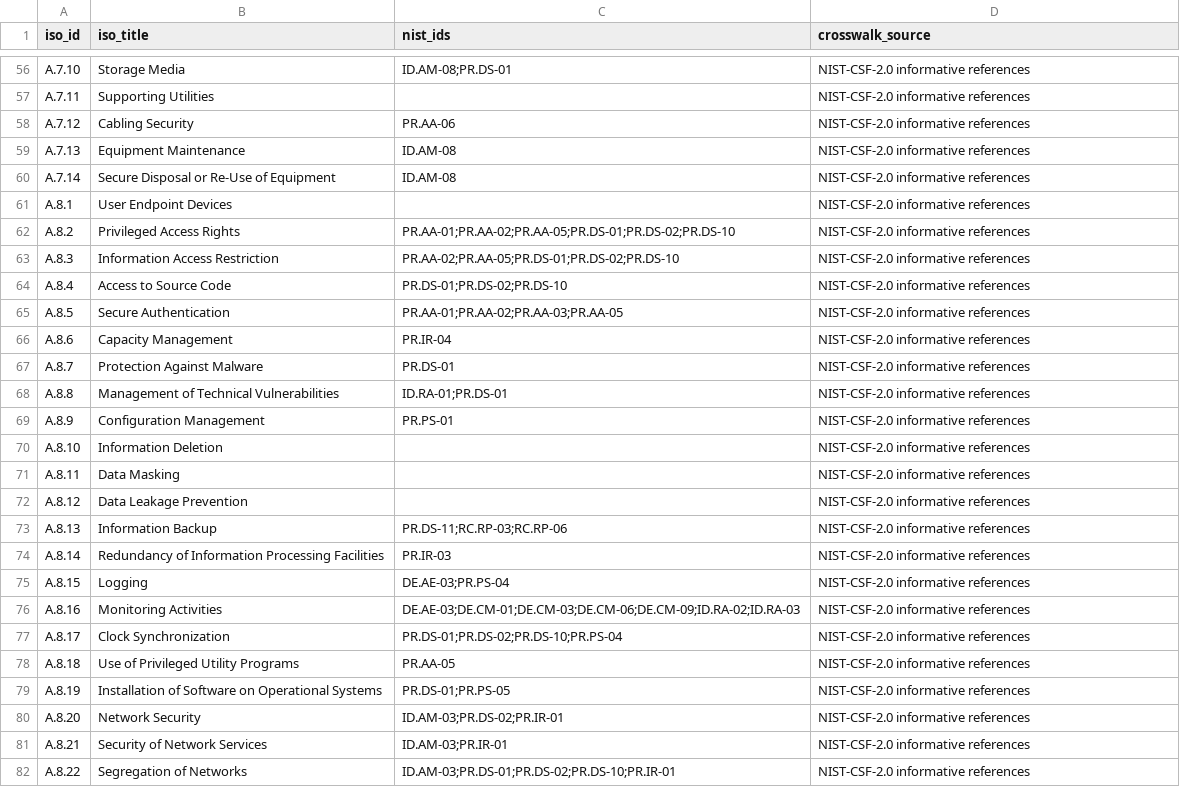
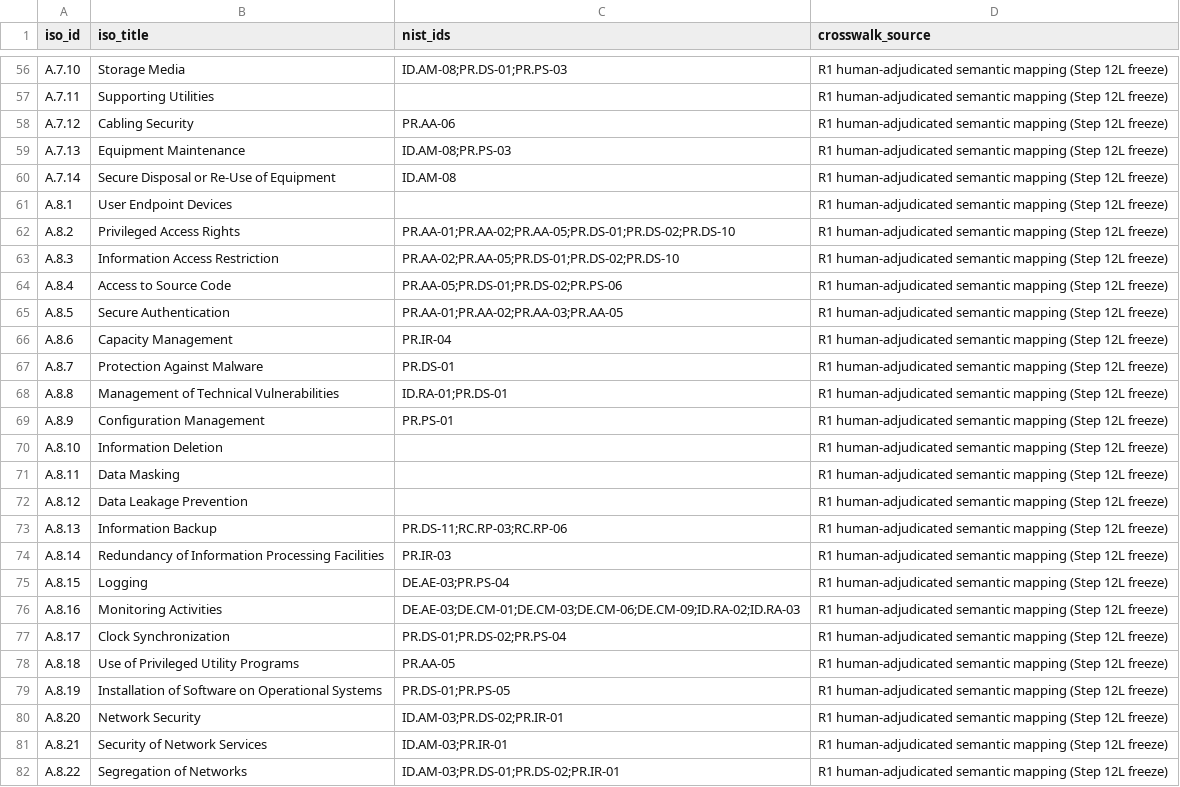
Before and after one commit to ErcanErkalkan/AI_Enabled_Standards_Aligned_Security_Risk_Management, a CSV file: software/data/iso_nist_semantic_crosswalk.csv, drawn as a sheet; only a part is shown, gaps mark what is left out; the diff covers the shown part only; the diff names each change by its address in the sheet, - before the commit and + after, or states it on an @@ line.

```diff
--- a/software/data/iso_nist_semantic_crosswalk.csv
+++ b/software/data/iso_nist_semantic_crosswalk.csv
-C56 (nist_ids): ID.AM-08;PR.DS-01
+C56 (nist_ids): ID.AM-08;PR.DS-01;PR.PS-03
-D56:D82 (crosswalk_source): NIST-CSF-2.0 informative references
+D56:D82 (crosswalk_source): R1 human-adjudicated semantic mapping (Step 12L freeze)
-C59 (nist_ids): ID.AM-08
+C59 (nist_ids): ID.AM-08;PR.PS-03
-C64 (nist_ids): PR.DS-01;PR.DS-02;PR.DS-10
+C64 (nist_ids): PR.AA-05;PR.DS-01;PR.DS-02;PR.PS-06
-C77 (nist_ids): PR.DS-01;PR.DS-02;PR.DS-10;PR.PS-04
+C77 (nist_ids): PR.DS-01;PR.DS-02;PR.PS-04
-C82 (nist_ids): ID.AM-03;PR.DS-01;PR.DS-02;PR.DS-10;PR.IR-01
+C82 (nist_ids): ID.AM-03;PR.DS-01;PR.DS-02;PR.IR-01
```
Also changed, not shown: 82 edited cells elsewhere in this file, software/data/iso27001_2022_annexA.csv, software/data/mapping_iso_csf_gqm.csv, 13 other files.
